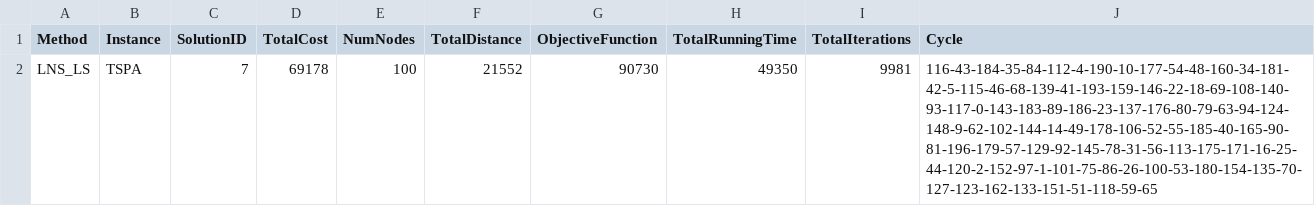
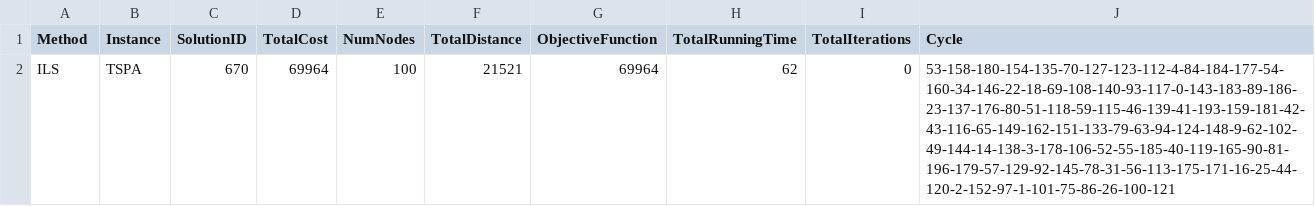
Before and after one commit to patrickmolina1/Evolutionary-Computation, a CSV file: raw_data/bestTSPA.csv, drawn as a sheet.

```diff
--- a/raw_data/bestTSPA.csv
+++ b/raw_data/bestTSPA.csv
@@ -1,2 +1,2 @@
 Method,Instance,SolutionID,TotalCost,NumNodes,TotalDistance,ObjectiveFunction,TotalRunningTime,TotalIterations,Cycle
-LNS_LS,TSPA,7,69178,100,21552,90730,49350,9981,"116-43-184-35-84-112-4-190-10-177-54-48-160-34-181-42-5-115-46-68-139-41-193-159-146-22-18-69-108-140-93-117-0-143-183-89-186-23-137-176-80-79-63-94-124-148-9-62-102-144-14-49-178-106-52-55-185-40-165-90-81-196-179-57-129-92-145-78-31-56-113-175-171-16-25-44-120-2-152-97-1-101-75-86-26-100-53-180-154-135-70-127-123-162-133-151-51-118-59-65"
+ILS,TSPA,670,69964,100,21521,69964,62,0,"53-158-180-154-135-70-127-123-112-4-84-184-177-54-160-34-146-22-18-69-108-140-93-117-0-143-183-89-186-23-137-176-80-51-118-59-115-46-139-41-193-159-181-42-43-116-65-149-162-151-133-79-63-94-124-148-9-62-102-49-144-14-138-3-178-106-52-55-185-40-119-165-90-81-196-179-57-129-92-145-78-31-56-113-175-171-16-25-44-120-2-152-97-1-101-75-86-26-100-121"
```
Also changed, not shown: raw_data/bestTSPB.csv, src/Results/GlobalConvexity/TSPA/TSPA_greedyLocalSearch_solutions.csv, 6 other files.
